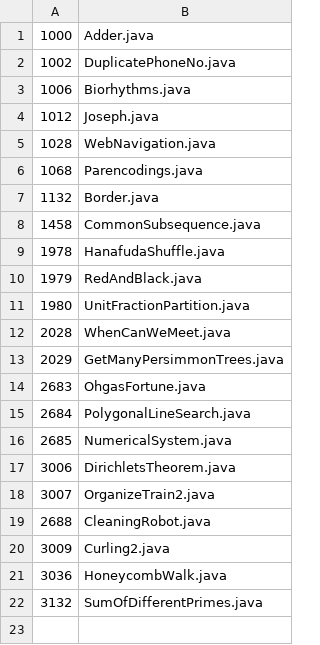
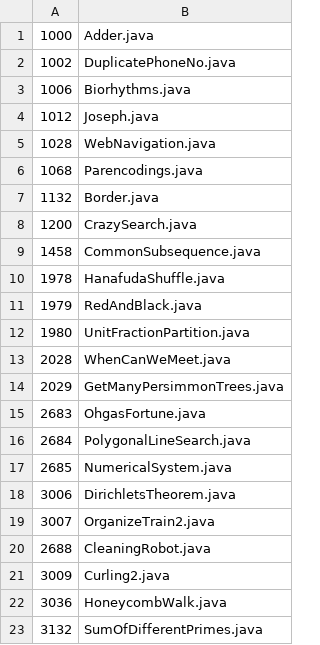
Before and after one commit to daisy1754/poj, a TSV file: src/submitted_files.tsv, drawn as a sheet; the diff names each change by its address in the sheet, - before the commit and + after, or states it on an @@ line.

```diff
--- a/src/submitted_files.tsv
+++ b/src/submitted_files.tsv
+row 8: 1200 | CrazySearch.java
```
Also changed, not shown: 1 other file.
